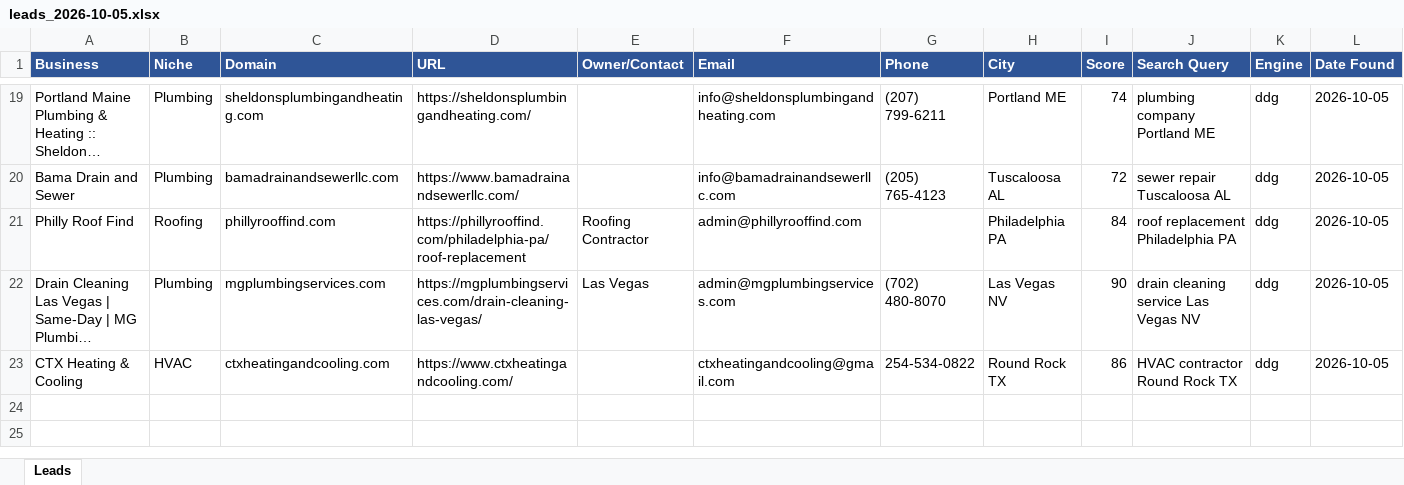
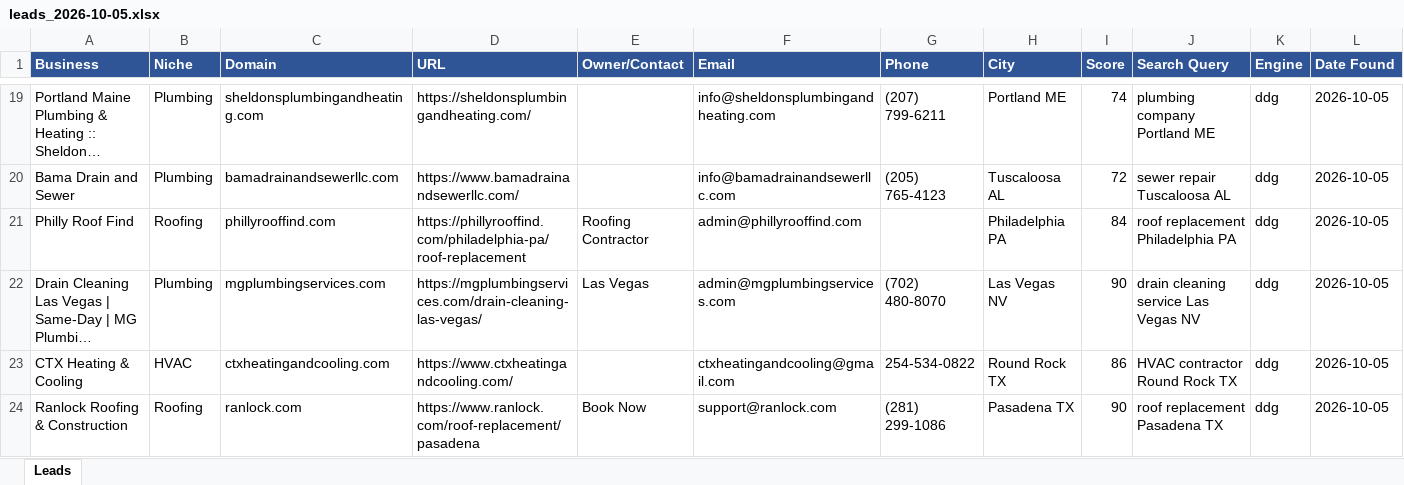
Before and after one commit to calvinbrink-create/Lead-Generation-, an Excel workbook: output/leads_2026-10-05.xlsx, sheet Leads, drawn as a sheet; only a part is shown, gaps mark what is left out; long unchanged cells end in …; values as stored, in another font and other column widths than the file's, no borders; the diff names each change by its address in the sheet, - before the commit and + after, or states it on an @@ line.

Commit message:
Leads: 2026-10-05 06:47 UTC (cycle 58)

```diff
--- a/output/leads_2026-10-05.xlsx (sheet Leads)
+++ b/output/leads_2026-10-05.xlsx (sheet Leads)
+row 24: Ranlock Roofing & Construction | Roofing | ranlock.com | https://www.ranlock.com/roof-replacement/pasadena | Book Now | support@ranlock.com | (281) 299-1086 | Pasadena TX | 90 | roof replacement Pasadena TX | ddg | 2026-10-05
```
Also changed, not shown: 2 other files.
